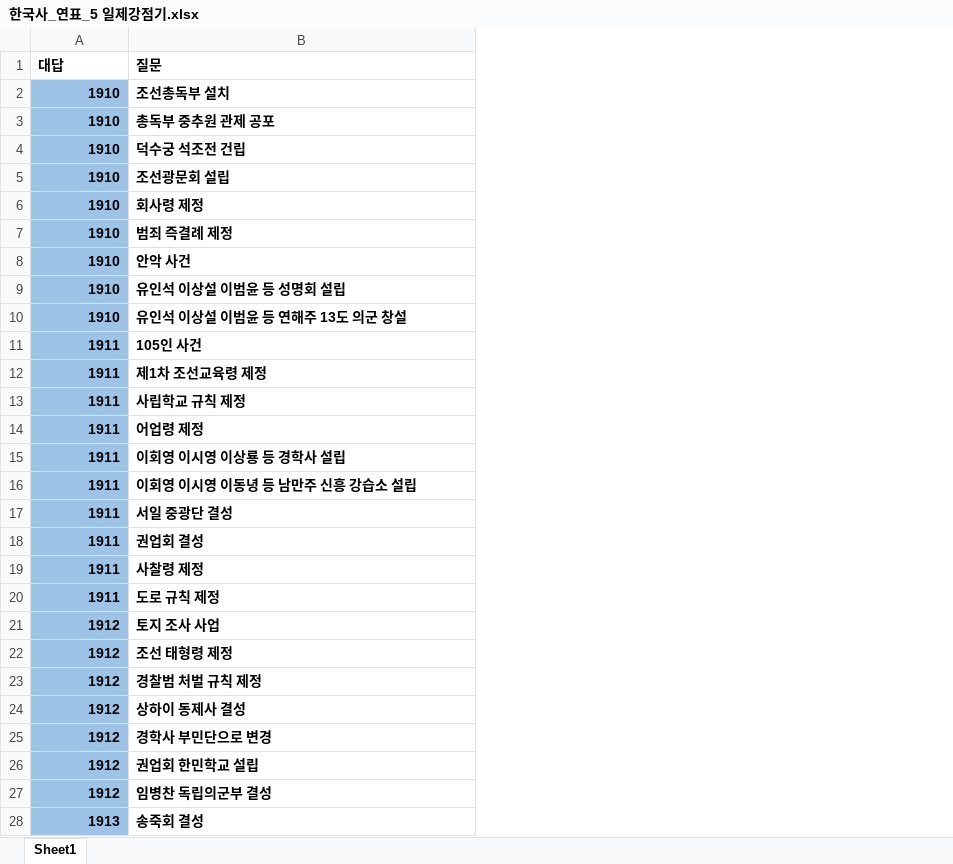
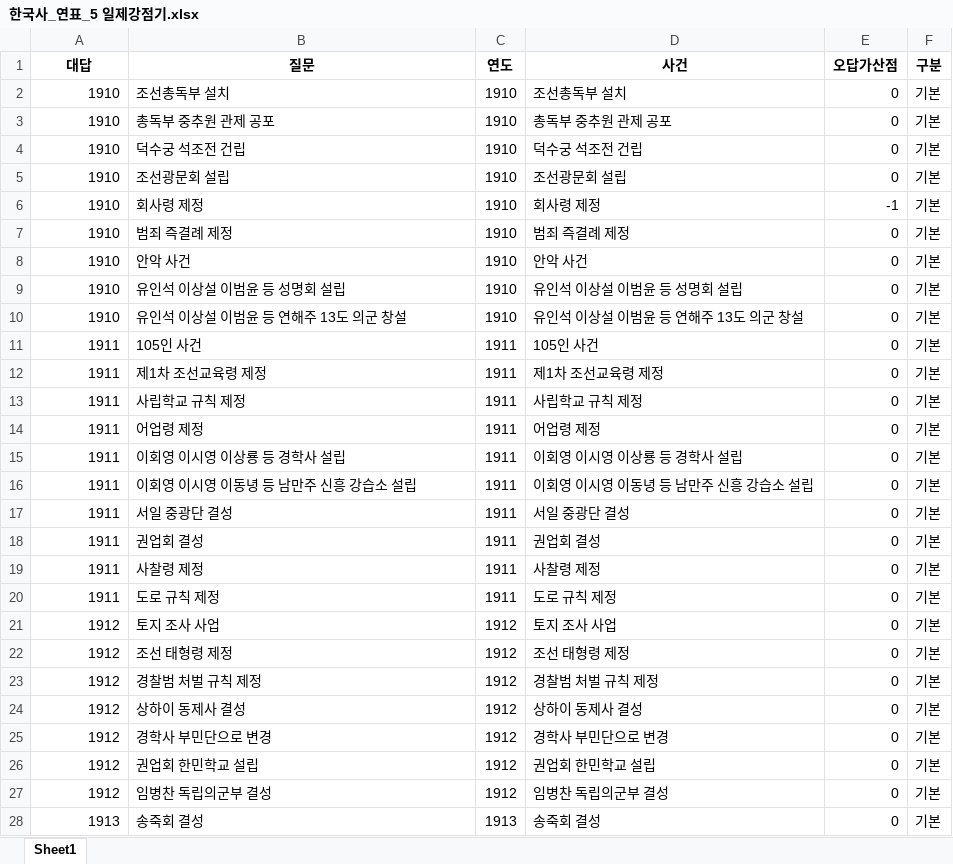
Before and after one commit to Choisignal/Private-Quizlet, an Excel workbook: 학습자료/단답형/한국사_연표_5 일제강점기.xlsx, sheet Sheet1, drawn as a sheet; only a part is shown; values as stored, in another font and other column widths than the file's, no borders; the diff covers the shown part only; the diff names each change by its address in the sheet, - before the commit and + after, or states it on an @@ line.

```diff
--- a/학습자료/단답형/한국사_연표_5 일제강점기.xlsx (sheet Sheet1)
+++ b/학습자료/단답형/한국사_연표_5 일제강점기.xlsx (sheet Sheet1)
+column C (연도), rows 2-28: 1910 | 1910 | 1910 | 1910 | 1910 | 1910 | 1910 | 1910 | 1910 | 1911 | 1911 | 1911 | 1911 | 1911 | 1911 | 1911 | 1911 | 1911 | 1911 | 1912 | 1912 | 1912 | 1912 | 1912 | 1912 | 1912 | 1913
+column D (사건), rows 2-28: 조선총독부 설치 | 총독부 중추원 관제 공포 | 덕수궁 석조전 건립 | 조선광문회 설립 | 회사령 제정 | 범죄 즉결례 제정 | 안악 사건 | 유인석 이상설 이범윤 등 성명회 설립 | 유인석 이상설 이범윤 등 연해주 13도 의군 창설 | 105인 사건 | 제1차 조선교육령 제정 | 사립학교 규칙 제정 | 어업령 제정 | 이회영 이시영 이상룡 등 경학사 설립 | 이회영 이시영 이동녕 등 남만주 신흥 강습소 설립 | 서일 중광단 결성 | 권업회 결성 | 사찰령 제정 | 도로 규칙 제정 | 토지 조사 사업 | 조선 태형령 제정 | 경찰범 처벌 규칙 제정 | 상하이 동제사 결성 | 경학사 부민단으로 변경 | 권업회 한민학교 설립 | 임병찬 독립의군부 결성 | 송죽회 결성
+column E (오답가산점), rows 2-28: 0 | 0 | 0 | 0 | -1 | 0 | 0 | 0 | 0 | 0 | 0 | 0 | 0 | 0 | 0 | 0 | 0 | 0 | 0 | 0 | 0 | 0 | 0 | 0 | 0 | 0 | 0
+column F (구분), rows 2-28: all 기본
-A1:B1 alignment: left
+A1:B1 alignment: center
-A2:B28 bold: on
+A2:B28 bold: off
-A2:A28 fill: #9DC3E6
+A2:A28 fill: none
```
Also changed, not shown: 1 removed row and cell formats elsewhere in this sheet, 학습자료/O X 퀴즈/국어_복습_한자어.xlsx, 학습자료/단답형/국어_복습.xlsx, 10 other files.
